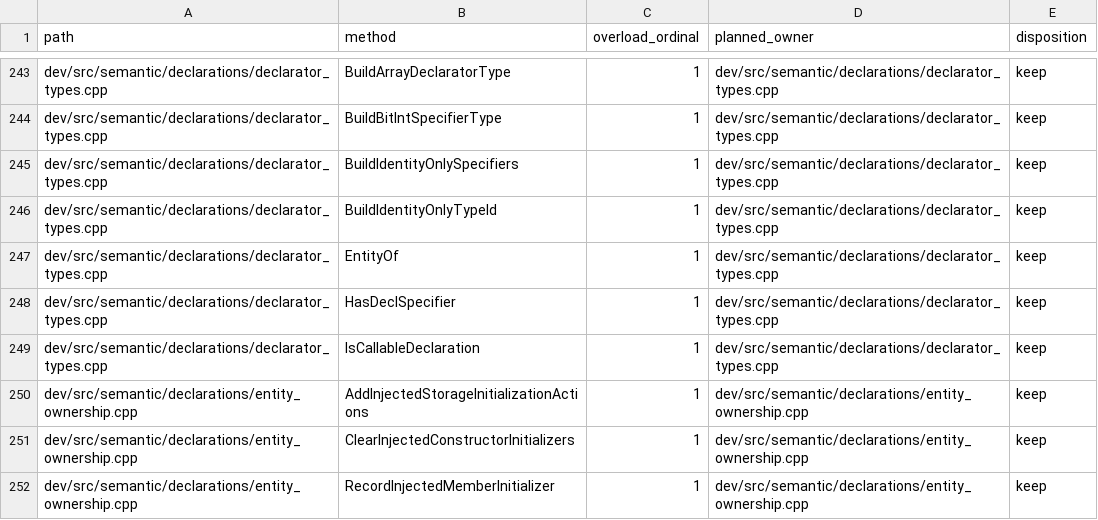
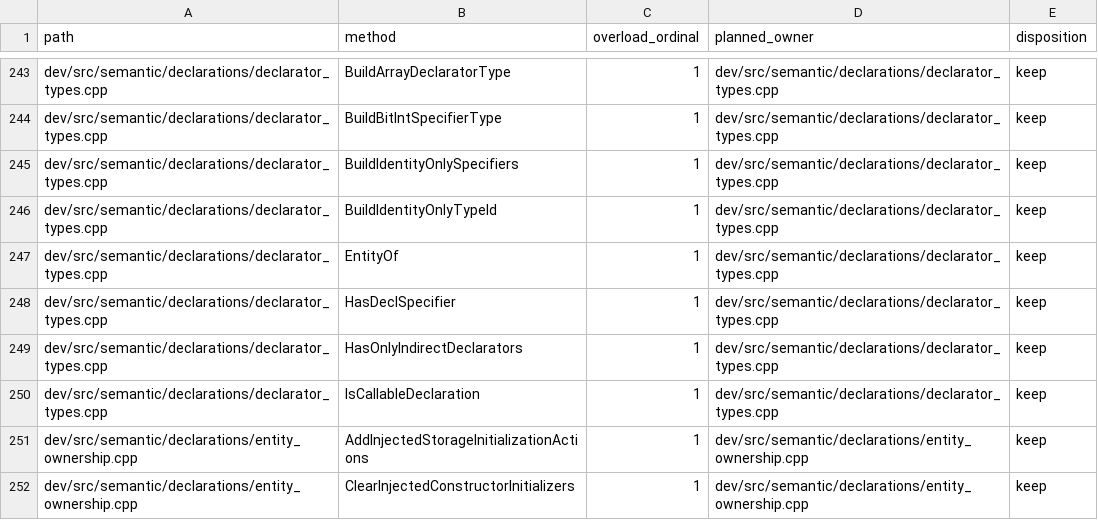
Before and after one commit to vishvananda/cppgm-extended, a TSV file: scripts/architecture/compiler-semantic-symbol-owners.tsv, drawn as a sheet; only a part is shown, gaps mark what is left out; the shorter side is filled out with more unchanged rows; the diff names each change by its address in the sheet, - before the commit and + after, or states it on an @@ line.

Commit message:
Avoid class-template completion for indirect declarations

```diff
--- a/scripts/architecture/compiler-semantic-symbol-owners.tsv
+++ b/scripts/architecture/compiler-semantic-symbol-owners.tsv
+row 249: dev/src/semantic/declarations/declarator_types.cpp | HasOnlyIndirectDeclarators | 1 | dev/src/semantic/declarations/declarator_types.cpp | keep
```
Also changed, not shown: 12 other files.
